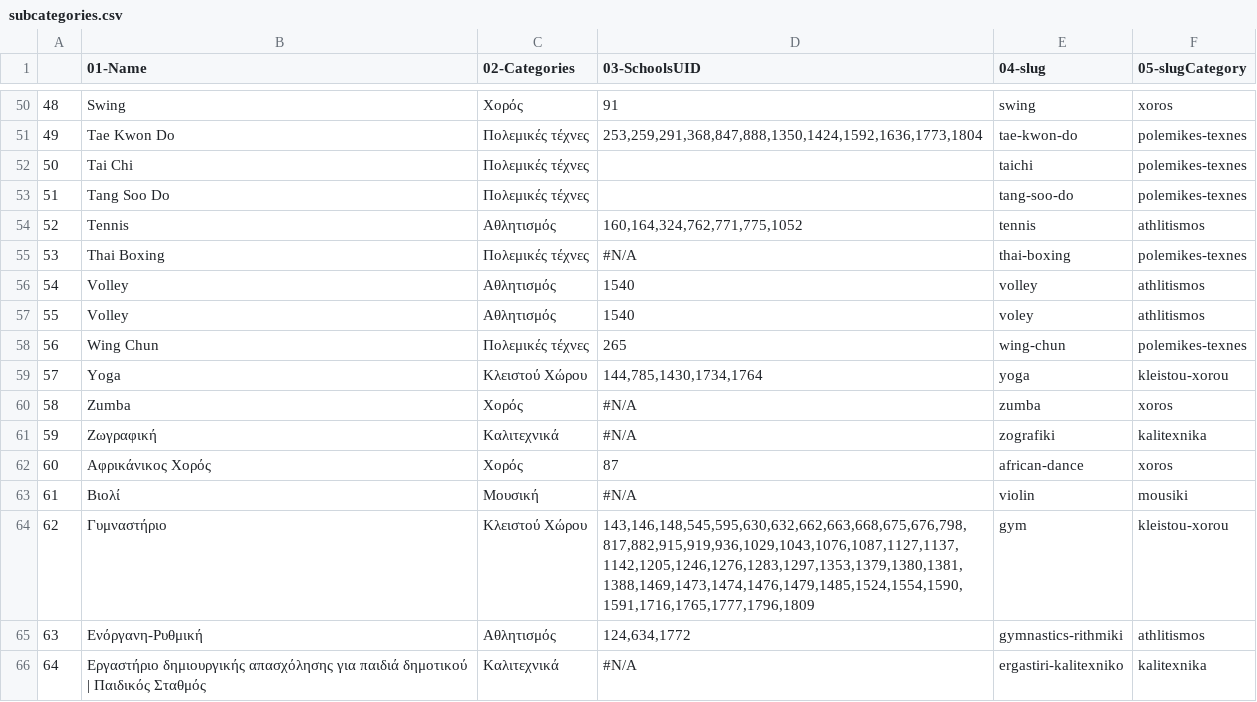
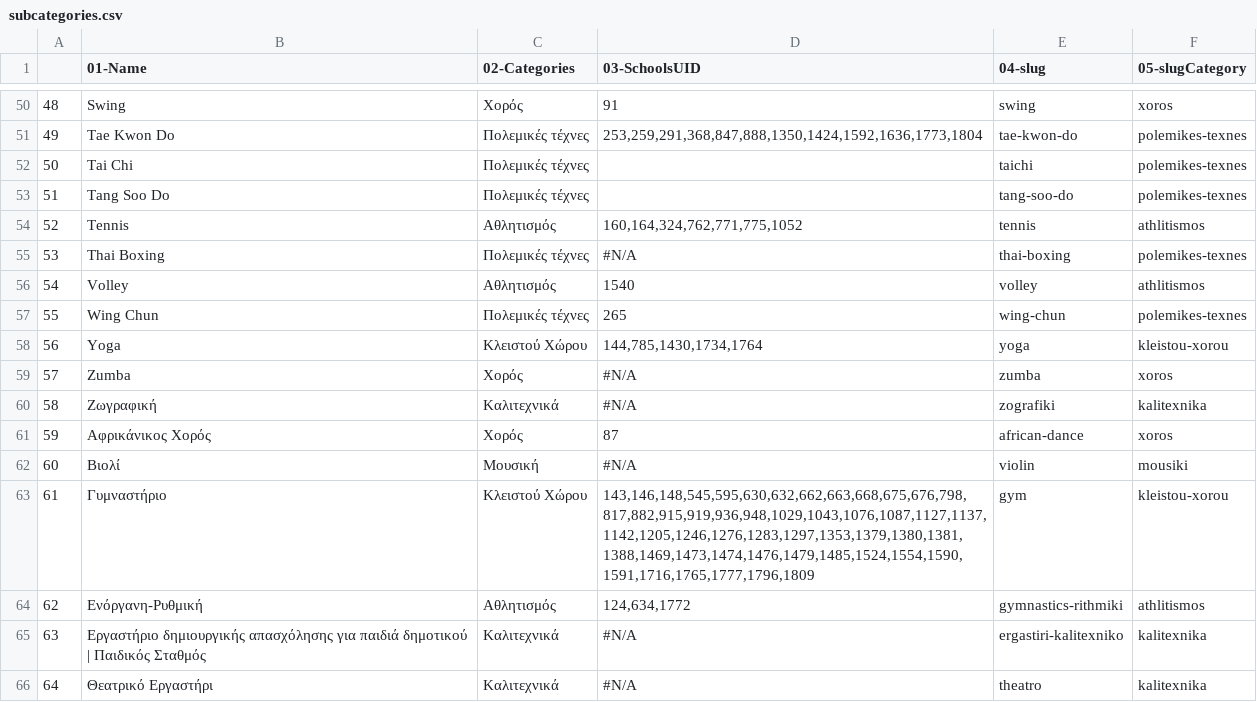
Before and after one commit to dimitrisdervas/activekoala2, a CSV file: csv/google/subcategories.csv, drawn as a sheet; only a part is shown, gaps mark what is left out; the shorter side is filled out with more unchanged rows; removed rows and columns are numbered as before the commit, all else as after; the diff names each change by its address in the sheet, - before the commit and + after, or states it on an @@ line.

Commit message:
working subbcategories to taxonomy categories pages

```diff
--- a/csv/google/subcategories.csv
+++ b/csv/google/subcategories.csv
-row 57: 55 | Volley | Αθλητισμός | 1540 | voley | athlitismos
@@ column A renumbered from row 57 down @@
-D63 (03-SchoolsUID): 143,146,148,545,595,630,632,662,663,668,675,676,798,817,882,915,919,936,1029,1043,1076,1087,1127,1137,1142,1205,1246,1276,1283,1297,1353,1379,1380,1381,1388,1469,1473,1474,1476,1479,1485,1524,1554,1590,1591,1716,1765,1777,1796,1809
+D63 (03-SchoolsUID): 143,146,148,545,595,630,632,662,663,668,675,676,798,817,882,915,919,936,948,1029,1043,1076,1087,1127,1137,1142,1205,1246,1276,1283,1297,1353,1379,1380,1381,1388,1469,1473,1474,1476,1479,1485,1524,1554,1590,1591,1716,1765,1777,1796,1809
```
Also changed, not shown: csv/google/categories.csv, csv/google/schools.csv, 9 other files.
